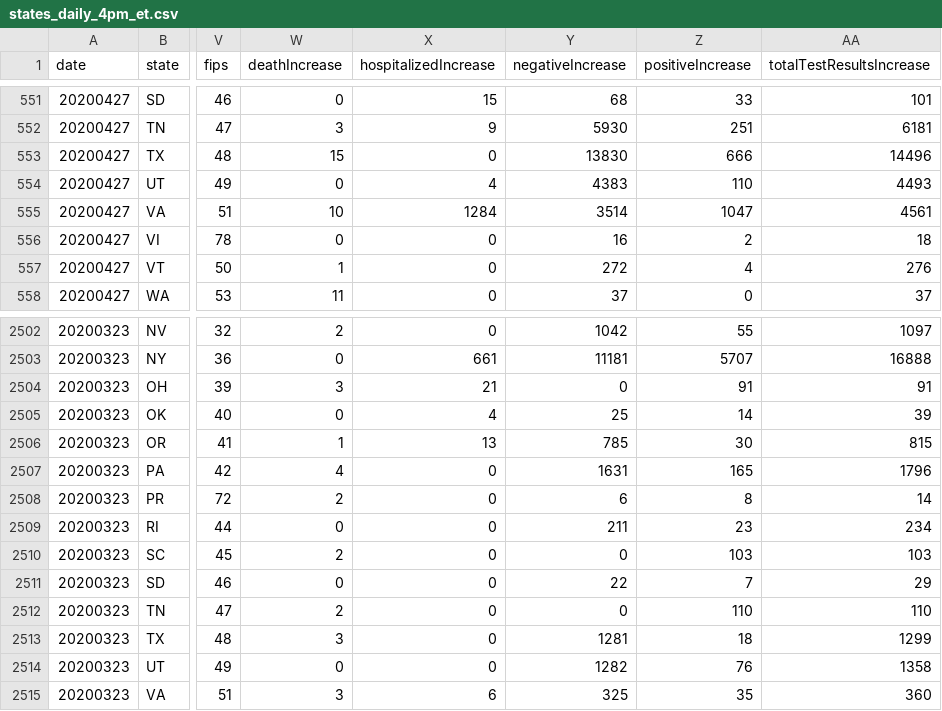
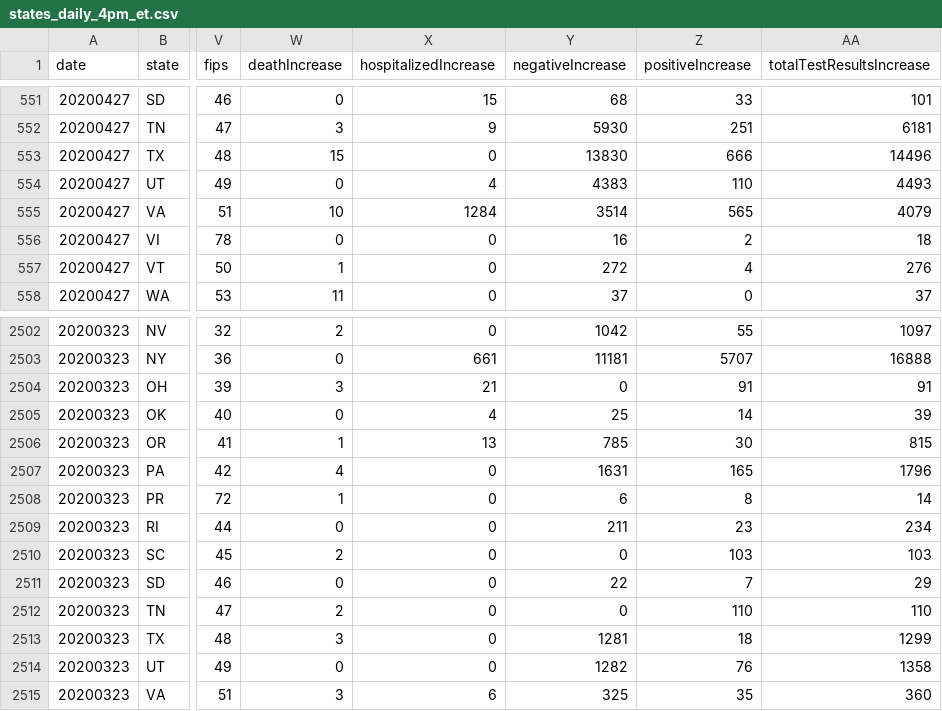
Before and after one commit to thoo/covid-tracking-data, a CSV file: data/states_daily_4pm_et.csv, drawn as a sheet; only a part is shown, gaps mark what is left out; the diff covers the shown part only; the diff names each change by its address in the sheet, - before the commit and + after, or states it on an @@ line.

```diff
--- a/data/states_daily_4pm_et.csv
+++ b/data/states_daily_4pm_et.csv
-Z555 (positiveIncrease): 1047
+Z555 (positiveIncrease): 565
-AA555 (totalTestResultsIncrease): 4561
+AA555 (totalTestResultsIncrease): 4079
-W2508 (deathIncrease): 2
+W2508 (deathIncrease): 1
```
Also changed, not shown: 56 edited cells elsewhere in this file.
